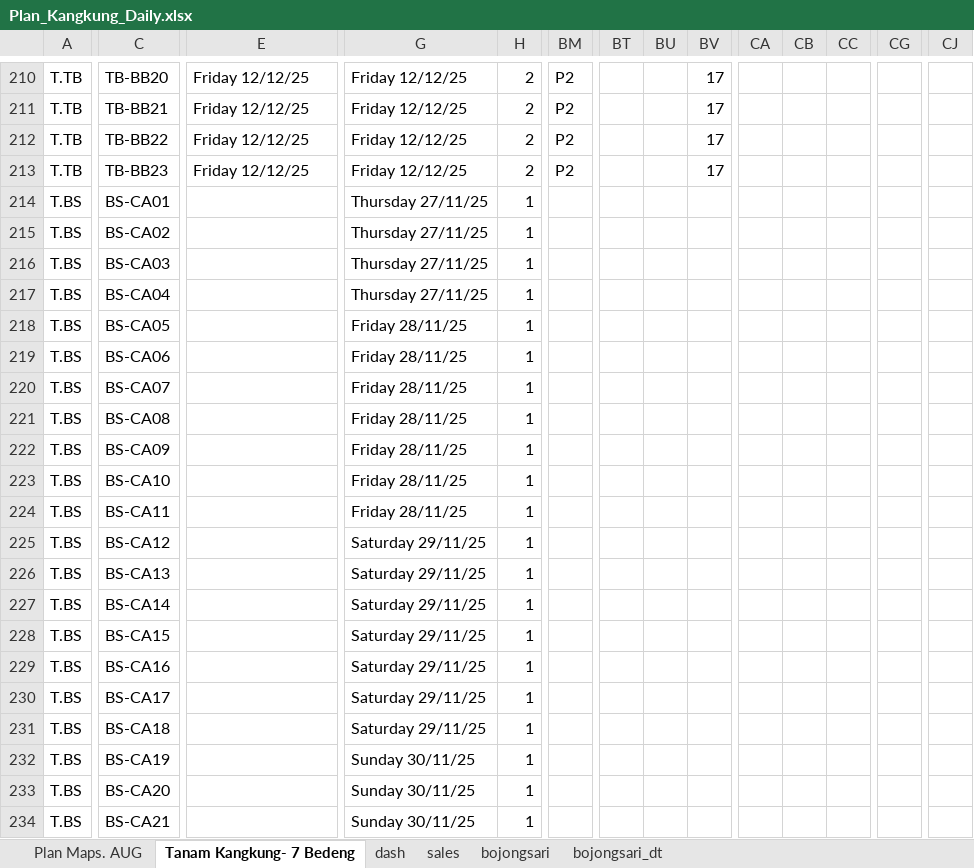
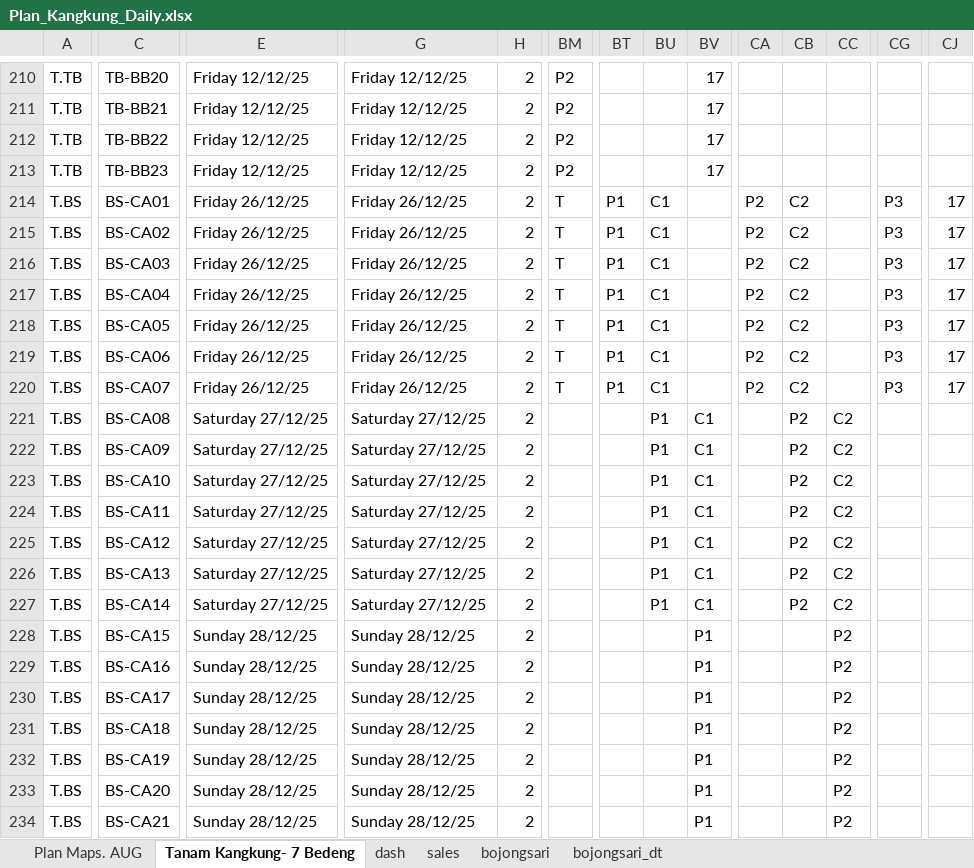
Before and after one commit to good2eddie/LF-dash, an Excel workbook: Plan_Kangkung_Daily.xlsx, sheet Tanam Kangkung- 7 Bedeng, drawn as a sheet; only a part is shown, gaps mark what is left out; values as stored, in another font and other column widths than the file's, no cell formats; conditional formats not drawn; the diff covers the shown part only; the diff names each change by its address in the sheet, - before the commit and + after, or states it on an @@ line.

```diff
--- a/Plan_Kangkung_Daily.xlsx (sheet Tanam Kangkung- 7 Bedeng)
+++ b/Plan_Kangkung_Daily.xlsx (sheet Tanam Kangkung- 7 Bedeng)
-E214:E220: (empty)
+E214:E220: Friday 26/12/25
-G214:G217: Thursday 27/11/25
+G214:G217: Friday 26/12/25
-H214:H234: 1
+H214:H234: 2
-BM214:BM220: (empty)
+BM214:BM220: T
-BT214:BT220: (empty)
+BT214:BT220: P1
-BU214:BU220: (empty)
+BU214:BU220: C1
-CA214:CA220: (empty)
+CA214:CA220: P2
-CB214:CB220: (empty)
+CB214:CB220: C2
-CG214:CG220: (empty)
+CG214:CG220: P3
-CJ214:CJ220: (empty)
+CJ214:CJ220: 17
-G218:G220: Friday 28/11/25
+G218:G220: Friday 26/12/25
-E221:E227: (empty)
+E221:E227: Saturday 27/12/25
-G221:G224: Friday 28/11/25
+G221:G224: Saturday 27/12/25
-BU221:BU227: (empty)
+BU221:BU227: P1
-BV221:BV227: (empty)
+BV221:BV227: C1
-CB221:CB227: (empty)
+CB221:CB227: P2
-CC221:CC227: (empty)
+CC221:CC227: C2
-G225:G227: Saturday 29/11/25
+G225:G227: Saturday 27/12/25
-E228:E234: (empty)
+E228:E234: Sunday 28/12/25
-G228:G231: Saturday 29/11/25
+G228:G231: Sunday 28/12/25
-BV228:BV234: (empty)
+BV228:BV234: P1
-CC228:CC234: (empty)
+CC228:CC234: P2
-G232:G234: Sunday 30/11/25
+G232:G234: Sunday 28/12/25
```
Also changed, not shown: 308 edited cells elsewhere in this sheet, sheet Plan Maps. AUG, sheet dash, cell formats, hidden cells.
